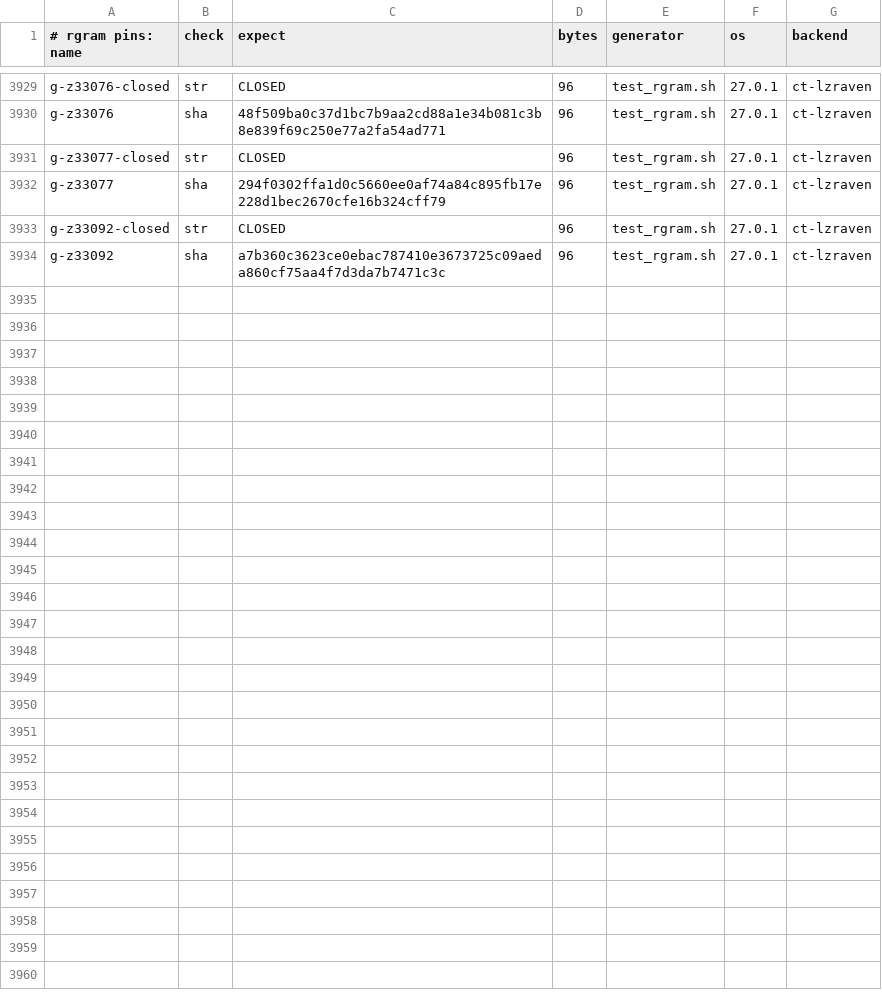
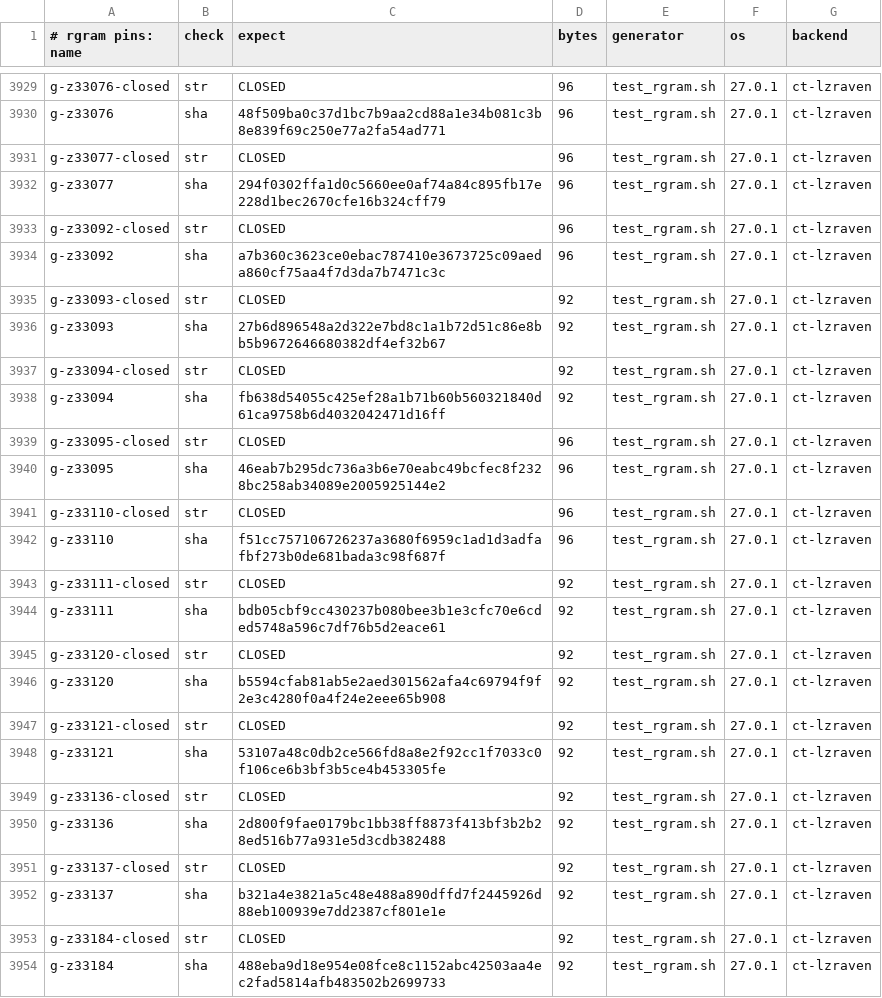
Before and after one commit to mrowlinson/applearchive-cleanroom, a CSV file: vectors/rgram-PINS.csv, drawn as a sheet; only a part is shown, gaps mark what is left out; the diff names each change by its address in the sheet, - before the commit and + after, or states it on an @@ line.

```diff
--- a/vectors/rgram-PINS.csv
+++ b/vectors/rgram-PINS.csv
+row 3935: g-z33093-closed | str | CLOSED | 92 | test_rgram.sh | 27.0.1 | ct-lzraven
+row 3936: g-z33093 | sha | 27b6d896548a2d322e7bd8c1a1b72d51c86e8bb5b9672646680382df4ef32b67 | 92 | test_rgram.sh | 27.0.1 | ct-lzraven
+row 3937: g-z33094-closed | str | CLOSED | 92 | test_rgram.sh | 27.0.1 | ct-lzraven
+row 3938: g-z33094 | sha | fb638d54055c425ef28a1b71b60b560321840d61ca9758b6d4032042471d16ff | 92 | test_rgram.sh | 27.0.1 | ct-lzraven
+row 3939: g-z33095-closed | str | CLOSED | 96 | test_rgram.sh | 27.0.1 | ct-lzraven
+row 3940: g-z33095 | sha | 46eab7b295dc736a3b6e70eabc49bcfec8f2328bc258ab34089e2005925144e2 | 96 | test_rgram.sh | 27.0.1 | ct-lzraven
+row 3941: g-z33110-closed | str | CLOSED | 96 | test_rgram.sh | 27.0.1 | ct-lzraven
+row 3942: g-z33110 | sha | f51cc757106726237a3680f6959c1ad1d3adfafbf273b0de681bada3c98f687f | 96 | test_rgram.sh | 27.0.1 | ct-lzraven
+row 3943: g-z33111-closed | str | CLOSED | 92 | test_rgram.sh | 27.0.1 | ct-lzraven
+row 3944: g-z33111 | sha | bdb05cbf9cc430237b080bee3b1e3cfc70e6cded5748a596c7df76b5d2eace61 | 92 | test_rgram.sh | 27.0.1 | ct-lzraven
+row 3945: g-z33120-closed | str | CLOSED | 92 | test_rgram.sh | 27.0.1 | ct-lzraven
+row 3946: g-z33120 | sha | b5594cfab81ab5e2aed301562afa4c69794f9f2e3c4280f0a4f24e2eee65b908 | 92 | test_rgram.sh | 27.0.1 | ct-lzraven
+row 3947: g-z33121-closed | str | CLOSED | 92 | test_rgram.sh | 27.0.1 | ct-lzraven
+row 3948: g-z33121 | sha | 53107a48c0db2ce566fd8a8e2f92cc1f7033c0f106ce6b3bf3b5ce4b453305fe | 92 | test_rgram.sh | 27.0.1 | ct-lzraven
+row 3949: g-z33136-closed | str | CLOSED | 92 | test_rgram.sh | 27.0.1 | ct-lzraven
+row 3950: g-z33136 | sha | 2d800f9fae0179bc1bb38ff8873f413bf3b2b28ed516b77a931e5d3cdb382488 | 92 | test_rgram.sh | 27.0.1 | ct-lzraven
+row 3951: g-z33137-closed | str | CLOSED | 92 | test_rgram.sh | 27.0.1 | ct-lzraven
+row 3952: g-z33137 | sha | b321a4e3821a5c48e488a890dffd7f2445926d88eb100939e7dd2387cf801e1e | 92 | test_rgram.sh | 27.0.1 | ct-lzraven
+row 3953: g-z33184-closed | str | CLOSED | 92 | test_rgram.sh | 27.0.1 | ct-lzraven
+row 3954: g-z33184 | sha | 488eba9d18e954e08fce8c1152abc42503aa4ec2fad5814afb483502b2699733 | 92 | test_rgram.sh | 27.0.1 | ct-lzraven
```
Also changed, not shown: 2 other files.
